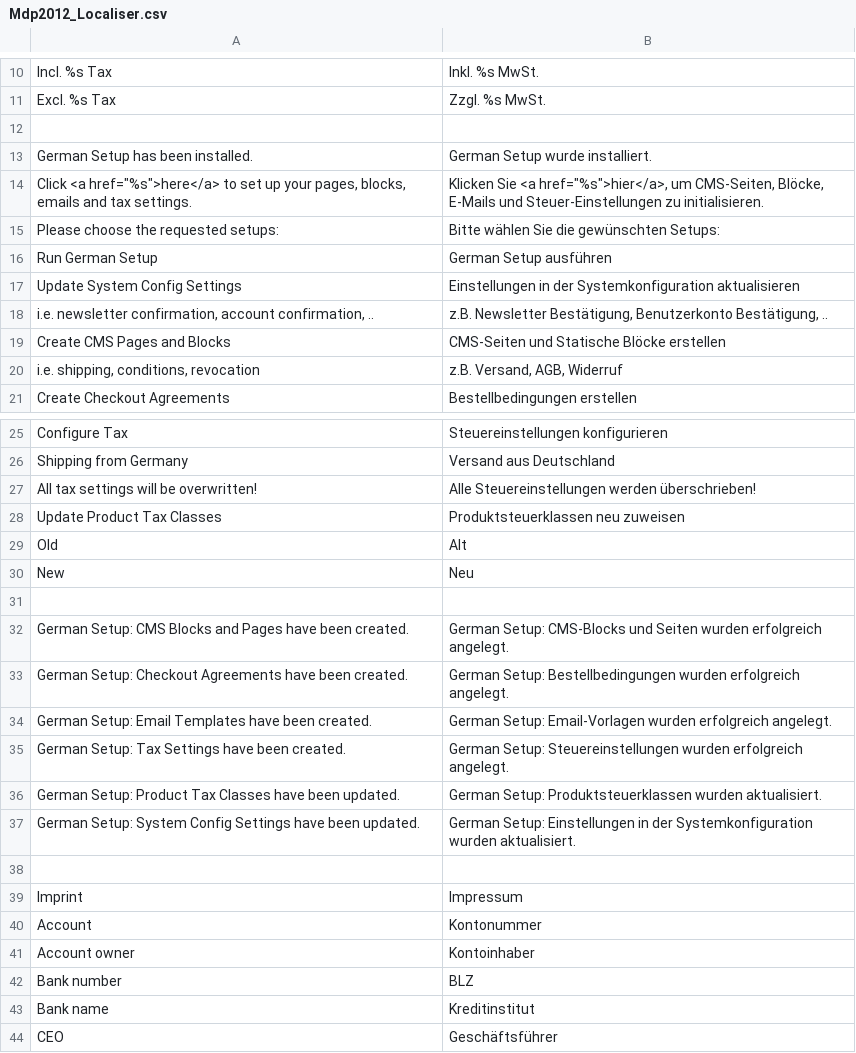
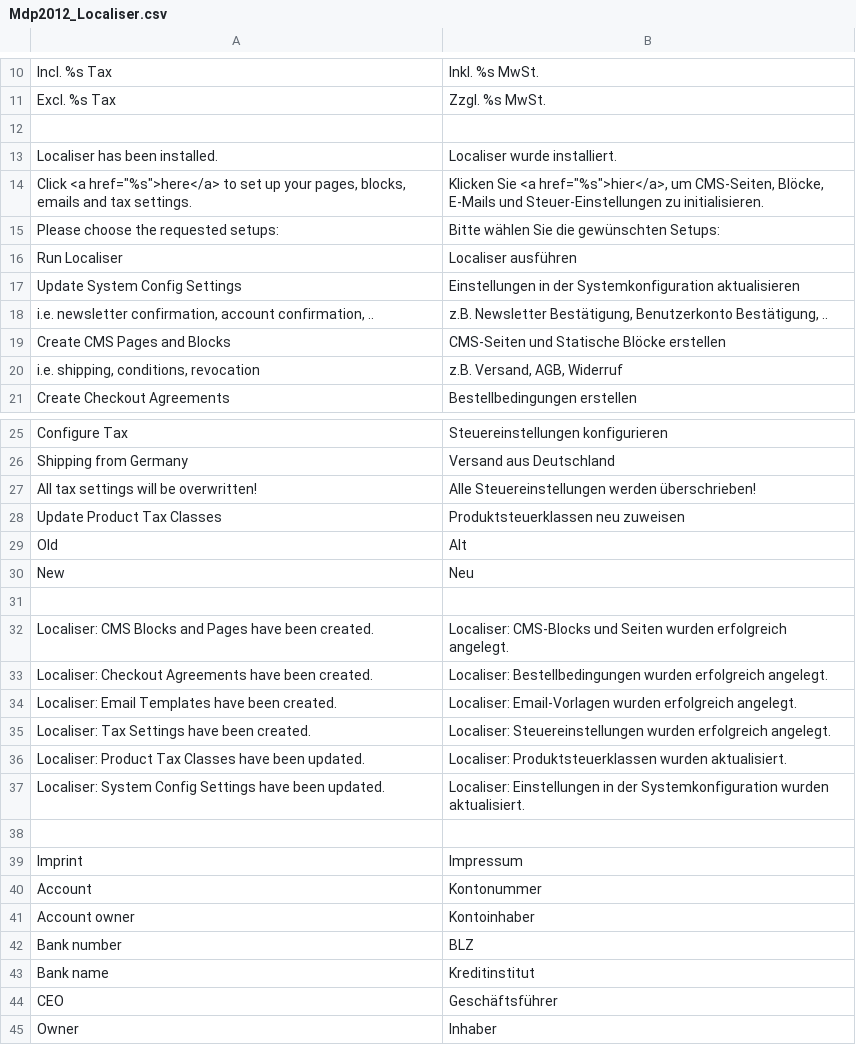
Before and after one commit to mdp2012/mdp_localiser, a CSV file: src/app/locale/de_DE/Mdp2012_Localiser.csv, drawn as a sheet; only a part is shown, gaps mark what is left out; the shorter side is filled out with more unchanged rows.

Commit message:
renamed from FireGento_GermanSetup to Mdp2012_Localiser (missed text)

```diff
--- a/src/app/locale/de_DE/Mdp2012_Localiser.csv
+++ b/src/app/locale/de_DE/Mdp2012_Localiser.csv
@@ -12,6 +12,6 @@
 
-"German Setup has been installed.","German Setup wurde installiert."
+"Localiser has been installed.","Localiser wurde installiert."
 "Click <a href=""%s"">here</a> to set up your pages, blocks, emails and tax settings.","Klicken Sie <a href=""%s"">hier</a>, um CMS-Seiten, Blöcke, E-Mails und Steuer-Einstellungen zu initialisieren."
 "Please choose the requested setups:","Bitte wählen Sie die gewünschten Setups:"
-"Run German Setup","German Setup ausführen"
+"Run Localiser","Localiser ausführen"
 "Update System Config Settings","Einstellungen in der Systemkonfiguration aktualisieren"
@@ -31,8 +31,8 @@
 
-"German Setup: CMS Blocks and Pages have been created.","German Setup: CMS-Blocks und Seiten wurden erfolgreich angelegt."
-"German Setup: Checkout Agreements have been created.","German Setup: Bestellbedingungen wurden erfolgreich angelegt."
-"German Setup: Email Templates have been created.","German Setup: Email-Vorlagen wurden erfolgreich angelegt."
-"German Setup: Tax Settings have been created.","German Setup: Steuereinstellungen wurden erfolgreich angelegt."
-"German Setup: Product Tax Classes have been updated.","German Setup: Produktsteuerklassen wurden aktualisiert."
-"German Setup: System Config Settings have been updated.","German Setup: Einstellungen in der Systemkonfiguration wurden aktualisiert."
+"Localiser: CMS Blocks and Pages have been created.","Localiser: CMS-Blocks und Seiten wurden erfolgreich angelegt."
+"Localiser: Checkout Agreements have been created.","Localiser: Bestellbedingungen wurden erfolgreich angelegt."
+"Localiser: Email Templates have been created.","Localiser: Email-Vorlagen wurden erfolgreich angelegt."
+"Localiser: Tax Settings have been created.","Localiser: Steuereinstellungen wurden erfolgreich angelegt."
+"Localiser: Product Tax Classes have been updated.","Localiser: Produktsteuerklassen wurden aktualisiert."
+"Localiser: System Config Settings have been updated.","Localiser: Einstellungen in der Systemkonfiguration wurden aktualisiert."
 
```
Also changed, not shown: 7 other files.
